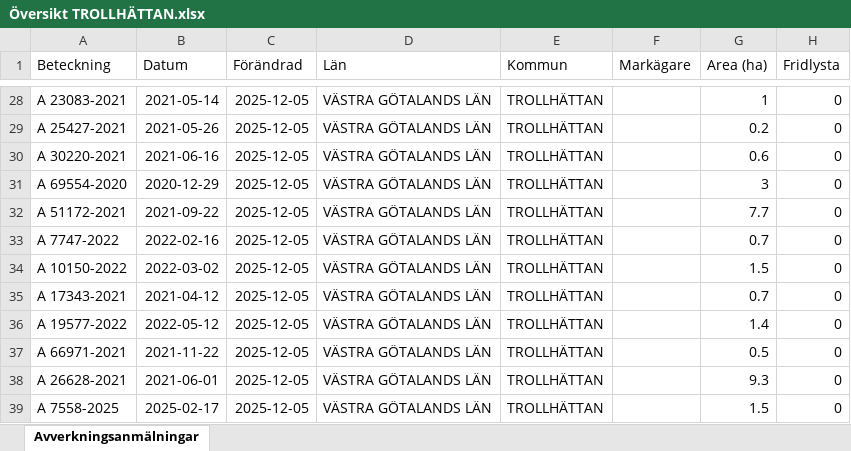
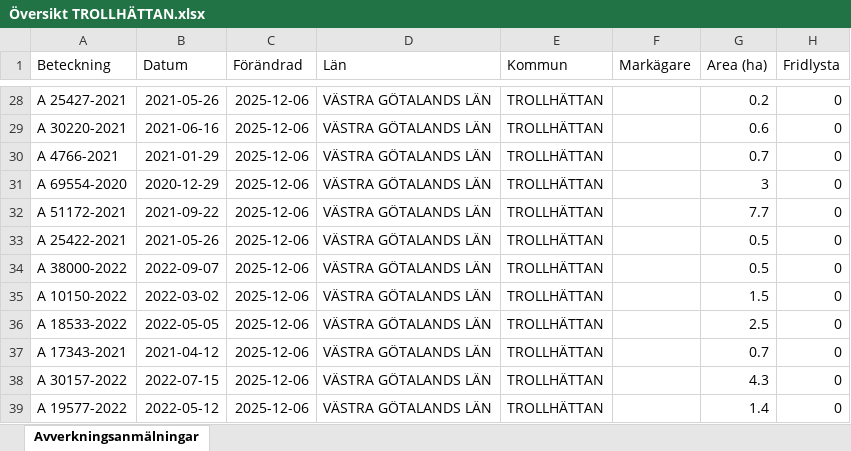
Before and after one commit to klasma/Logging_1488, an Excel workbook: Översikt TROLLHÄTTAN.xlsx, sheet Avverkningsanmälningar, drawn as a sheet; only a part is shown, gaps mark what is left out; values as stored, in another font and other column widths than the file's, no borders; the diff covers the shown part only; the diff names each change by its address in the sheet, - before the commit and + after, or states it on an @@ line.

```diff
--- a/Översikt TROLLHÄTTAN.xlsx (sheet Avverkningsanmälningar)
+++ b/Översikt TROLLHÄTTAN.xlsx (sheet Avverkningsanmälningar)
-A28 (Beteckning): A 23083-2021
+A28 (Beteckning): A 25427-2021
-B28 (Datum): 2021-05-14
+B28 (Datum): 2021-05-26
-C28:C39 (Förändrad): 2025-12-05
+C28:C39 (Förändrad): 2025-12-06
-G28 (Area (ha)): 1
+G28 (Area (ha)): 0.2
-A29 (Beteckning): A 25427-2021
+A29 (Beteckning): A 30220-2021
-B29 (Datum): 2021-05-26
+B29 (Datum): 2021-06-16
-G29 (Area (ha)): 0.2
+G29 (Area (ha)): 0.6
-A30 (Beteckning): A 30220-2021
+A30 (Beteckning): A 4766-2021
-B30 (Datum): 2021-06-16
+B30 (Datum): 2021-01-29
-G30 (Area (ha)): 0.6
+G30 (Area (ha)): 0.7
-A33 (Beteckning): A 7747-2022
+A33 (Beteckning): A 25422-2021
-B33 (Datum): 2022-02-16
+B33 (Datum): 2021-05-26
-G33 (Area (ha)): 0.7
+G33 (Area (ha)): 0.5
-A34 (Beteckning): A 10150-2022
+A34 (Beteckning): A 38000-2022
-B34 (Datum): 2022-03-02
+B34 (Datum): 2022-09-07
-G34 (Area (ha)): 1.5
+G34 (Area (ha)): 0.5
-A35 (Beteckning): A 17343-2021
+A35 (Beteckning): A 10150-2022
-B35 (Datum): 2021-04-12
+B35 (Datum): 2022-03-02
-G35 (Area (ha)): 0.7
+G35 (Area (ha)): 1.5
-A36 (Beteckning): A 19577-2022
+A36 (Beteckning): A 18533-2022
-B36 (Datum): 2022-05-12
+B36 (Datum): 2022-05-05
-G36 (Area (ha)): 1.4
+G36 (Area (ha)): 2.5
-A37 (Beteckning): A 66971-2021
+A37 (Beteckning): A 17343-2021
-B37 (Datum): 2021-11-22
+B37 (Datum): 2021-04-12
-G37 (Area (ha)): 0.5
+G37 (Area (ha)): 0.7
-A38 (Beteckning): A 26628-2021
+A38 (Beteckning): A 30157-2022
-B38 (Datum): 2021-06-01
+B38 (Datum): 2022-07-15
-G38 (Area (ha)): 9.3
+G38 (Area (ha)): 4.3
-A39 (Beteckning): A 7558-2025
+A39 (Beteckning): A 19577-2022
-B39 (Datum): 2025-02-17
+B39 (Datum): 2022-05-12
-G39 (Area (ha)): 1.5
+G39 (Area (ha)): 1.4
```
Also changed, not shown: 1001 edited cells elsewhere in this sheet, artfynd/A 13597-2021 artfynd.xlsx, artfynd/A 18264-2022 artfynd.xlsx, 20 other files.
